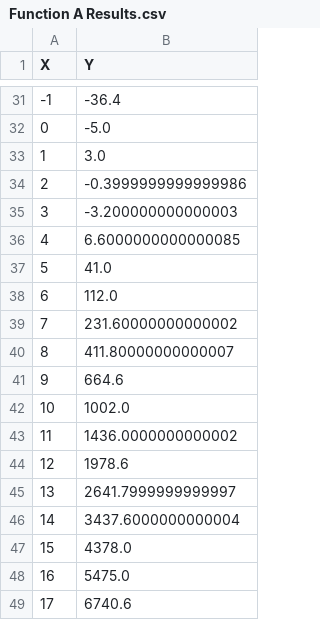
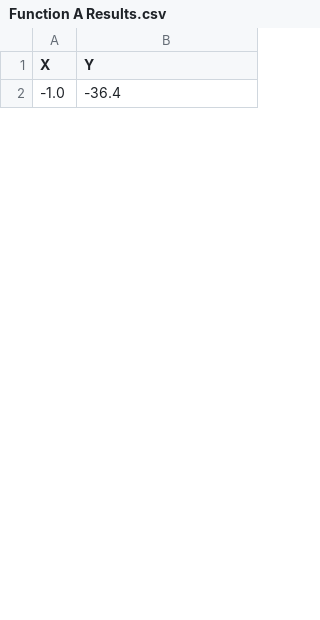
Before and after one commit to cdkilian84/301Roots, a CSV file: Function A Results.csv, drawn as a sheet; only a part is shown, gaps mark what is left out; the diff covers the shown part only.

```diff
--- a/Function A Results.csv
+++ b/Function A Results.csv
@@ -31,19 +2 @@ X,Y,
--1,-36.4
-0,-5.0
-1,3.0
-2,-0.3999999999999986
-3,-3.200000000000003
-4,6.6000000000000085
-5,41.0
-6,112.0
-7,231.60000000000002
-8,411.80000000000007
-9,664.6
-10,1002.0
-11,1436.0000000000002
-12,1978.6
-13,2641.7999999999997
-14,3437.6000000000004
-15,4378.0
-16,5475.0
-17,6740.6
+-1.0,-36.4
```
Also changed, not shown: 21 added rows and 42 removed rows elsewhere in this file, False Position Results.csv, Modified Secant Method Results.csv, 4 other files.
